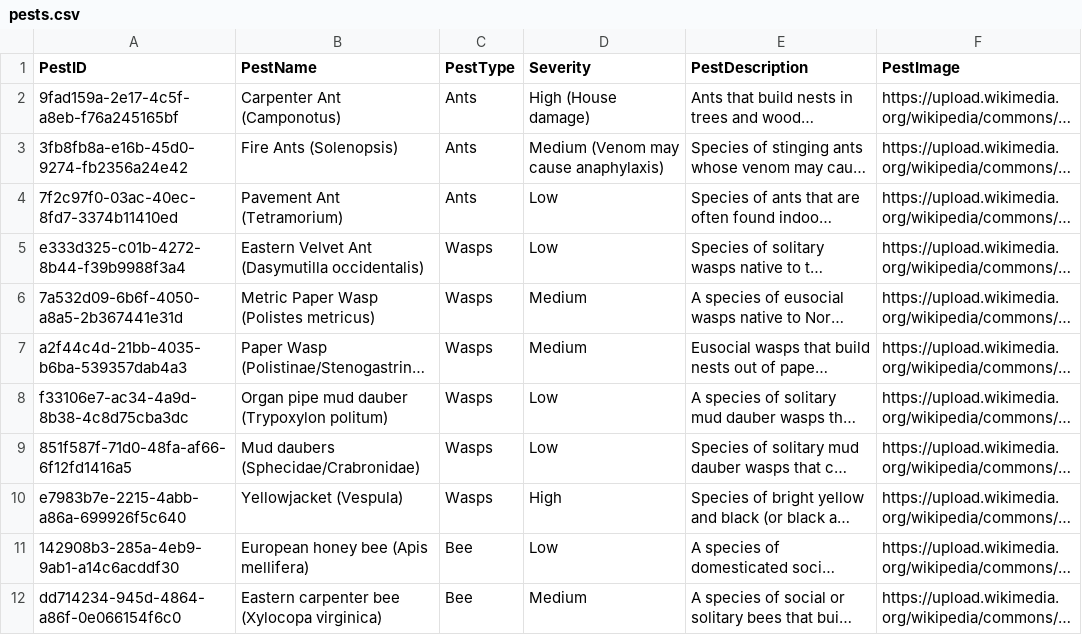
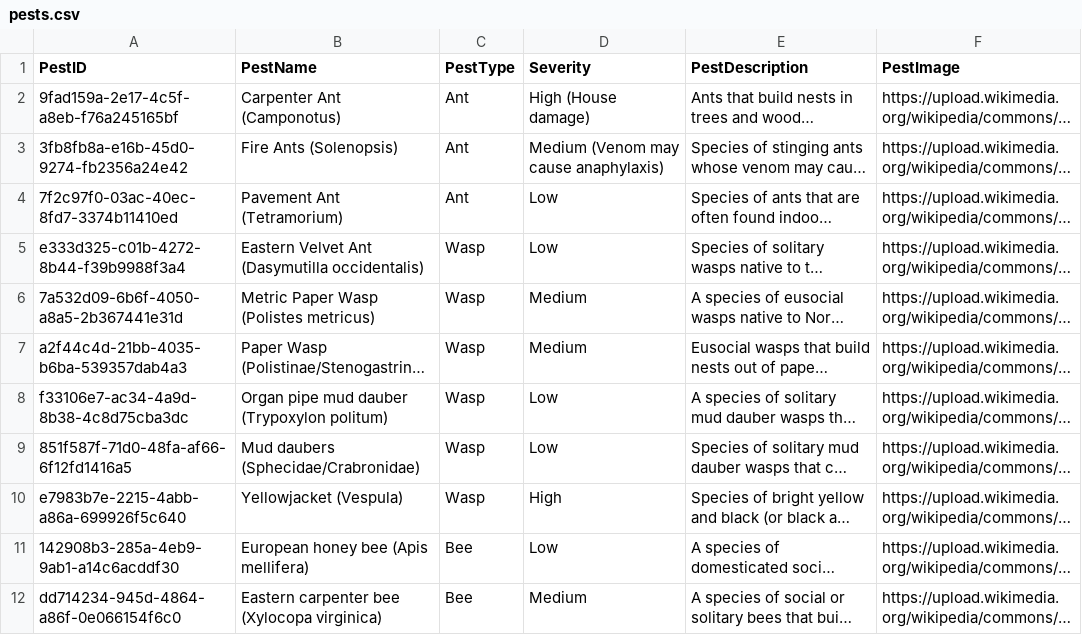
Before and after one commit to f22-black-1/f22-black-1, a CSV file: application/server/csv/pests.csv, drawn as a sheet; only a part is shown; long unchanged cells end in …; the diff names each change by its address in the sheet, - before the commit and + after, or states it on an @@ line.

Commit message:
Singularize pest type names

```diff
--- a/application/server/csv/pests.csv
+++ b/application/server/csv/pests.csv
-C2:C4 (PestType): Ants
+C2:C4 (PestType): Ant
-C5:C10 (PestType): Wasps
+C5:C10 (PestType): Wasp
```
